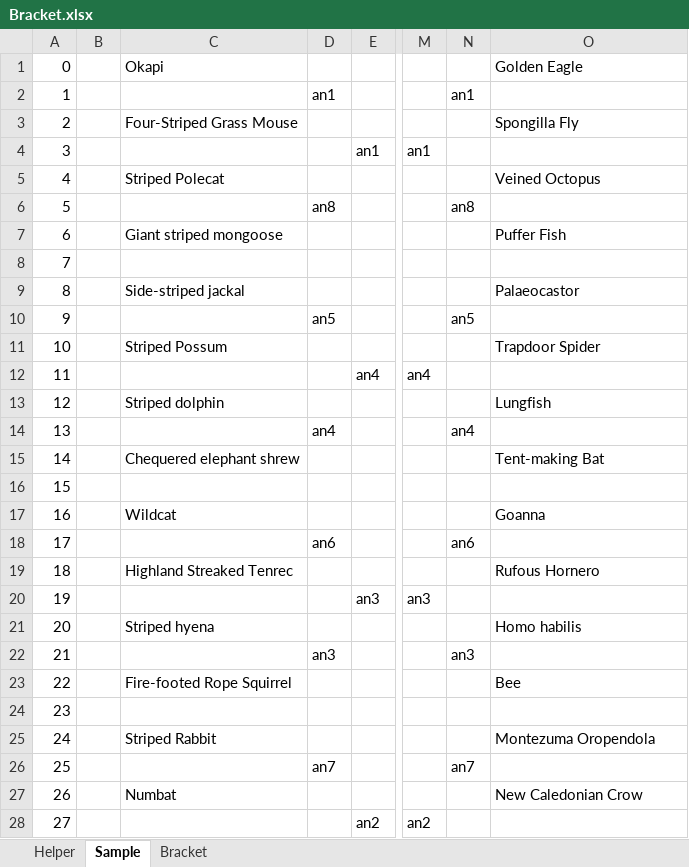
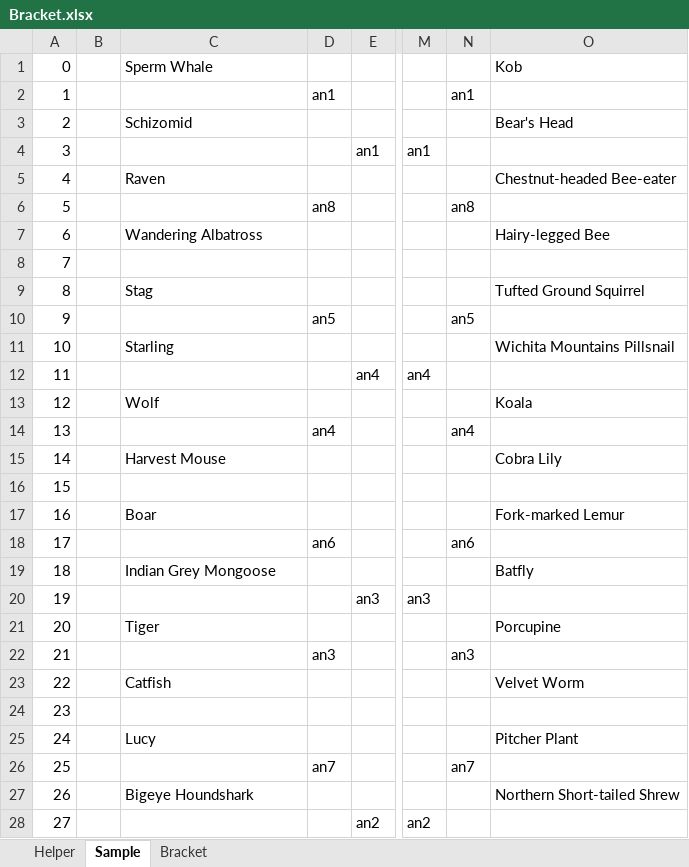
Before and after one commit to kas2332/Mam, an Excel workbook: Resources/Bracket.xlsx, sheet Sample, drawn as a sheet; only a part is shown, gaps mark what is left out; values as stored, in another font and other column widths than the file's, no borders; the diff covers the shown part only; the diff names each change by its address in the sheet, - before the commit and + after, or states it on an @@ line.

```diff
--- a/Resources/Bracket.xlsx (sheet Sample)
+++ b/Resources/Bracket.xlsx (sheet Sample)
-C1: Okapi
+C1: Sperm Whale
-O1: Golden Eagle
+O1: Kob
-C3: Four-Striped Grass Mouse
+C3: Schizomid
-O3: Spongilla Fly
+O3: Bear's Head
-C5: Striped Polecat
+C5: Raven
-O5: Veined Octopus
+O5: Chestnut-headed Bee-eater
-C7: Giant striped mongoose
+C7: Wandering Albatross
-O7: Puffer Fish
+O7: Hairy-legged Bee
-C9: Side-striped jackal
+C9: Stag
-O9: Palaeocastor
+O9: Tufted Ground Squirrel
-C11: Striped Possum
+C11: Starling
-O11: Trapdoor Spider
+O11: Wichita Mountains Pillsnail
-C13: Striped dolphin
+C13: Wolf
-O13: Lungfish
+O13: Koala
-C15: Chequered elephant shrew
+C15: Harvest Mouse
-O15: Tent-making Bat
+O15: Cobra Lily
-C17: Wildcat
+C17: Boar
-O17: Goanna
+O17: Fork-marked Lemur
-C19: Highland Streaked Tenrec
+C19: Indian Grey Mongoose
-O19: Rufous Hornero
+O19: Batfly
-C21: Striped hyena
+C21: Tiger
-O21: Homo habilis
+O21: Porcupine
-C23: Fire-footed Rope Squirrel
+C23: Catfish
-O23: Bee
+O23: Velvet Worm
-C25: Striped Rabbit
+C25: Lucy
-O25: Montezuma Oropendola
+O25: Pitcher Plant
-C27: Numbat
+C27: Bigeye Houndshark
-O27: New Caledonian Crow
+O27: Northern Short-tailed Shrew
```
Also changed, not shown: 37 edited cells elsewhere in this sheet, sheet Bracket, sheet Helper, 7 other files.
